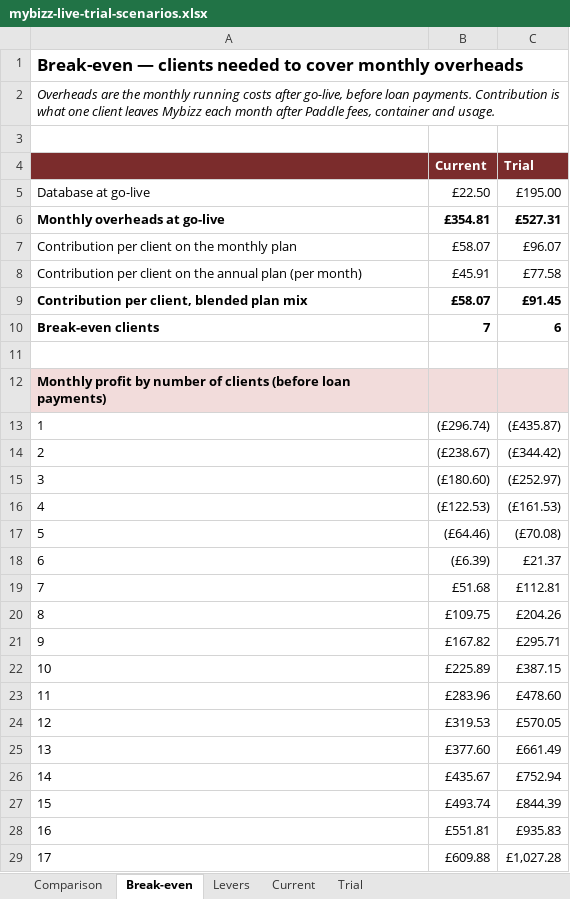
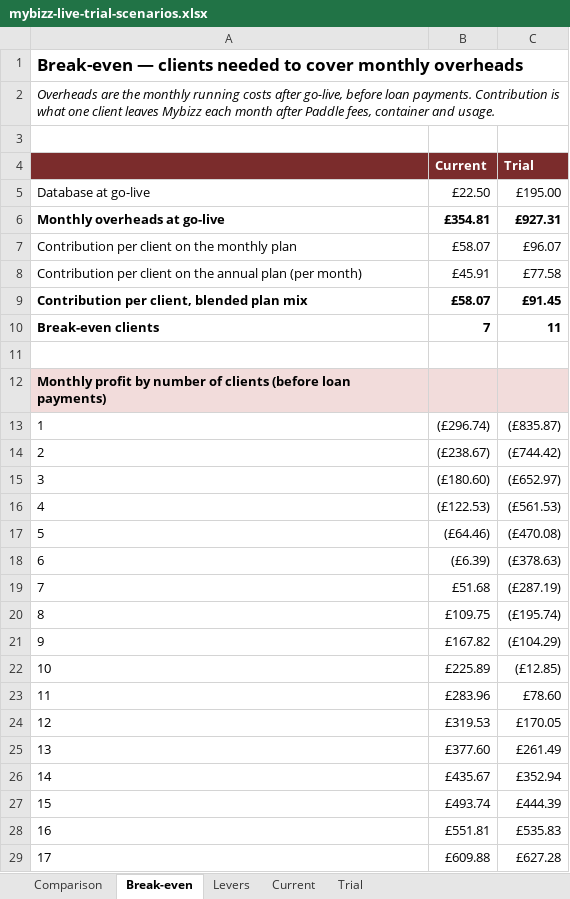
Before and after one commit to sassycomapp/data-mybizz-mgt, an Excel workbook: funding/mybizz-live-trial-scenarios.xlsx, sheet Break-even, drawn as a sheet; only a part is shown; values as stored, in another font and other column widths than the file's, no borders; the diff covers the shown part only; the diff names each change by its address in the sheet, - before the commit and + after, or states it on an @@ line.

Commit message:
Trial scenarios: £119 price, standby from go-live, £2,000 loan

```diff
--- a/funding/mybizz-live-trial-scenarios.xlsx (sheet Break-even)
+++ b/funding/mybizz-live-trial-scenarios.xlsx (sheet Break-even)
-C6 (Trial): £527.31
+C6 (Trial): £927.31
-C10 (Trial): 6
+C10 (Trial): 11
-C13 (Trial): (£435.87)
+C13 (Trial): (£835.87)
-C14 (Trial): (£344.42)
+C14 (Trial): (£744.42)
-C15 (Trial): (£252.97)
+C15 (Trial): (£652.97)
-C16 (Trial): (£161.53)
+C16 (Trial): (£561.53)
-C17 (Trial): (£70.08)
+C17 (Trial): (£470.08)
-C18 (Trial): £21.37
+C18 (Trial): (£378.63)
-C19 (Trial): £112.81
+C19 (Trial): (£287.19)
-C20 (Trial): £204.26
+C20 (Trial): (£195.74)
-C21 (Trial): £295.71
+C21 (Trial): (£104.29)
-C22 (Trial): £387.15
+C22 (Trial): (£12.85)
-C23 (Trial): £478.60
+C23 (Trial): £78.60
-C24 (Trial): £570.05
+C24 (Trial): £170.05
-C25 (Trial): £661.49
+C25 (Trial): £261.49
-C26 (Trial): £752.94
+C26 (Trial): £352.94
-C27 (Trial): £844.39
+C27 (Trial): £444.39
-C28 (Trial): £935.83
+C28 (Trial): £535.83
-C29 (Trial): £1,027.28
+C29 (Trial): £627.28
```
Also changed, not shown: 13 edited cells elsewhere in this sheet, sheet Trial, sheet Comparison, sheet Levers, 1 other file.
